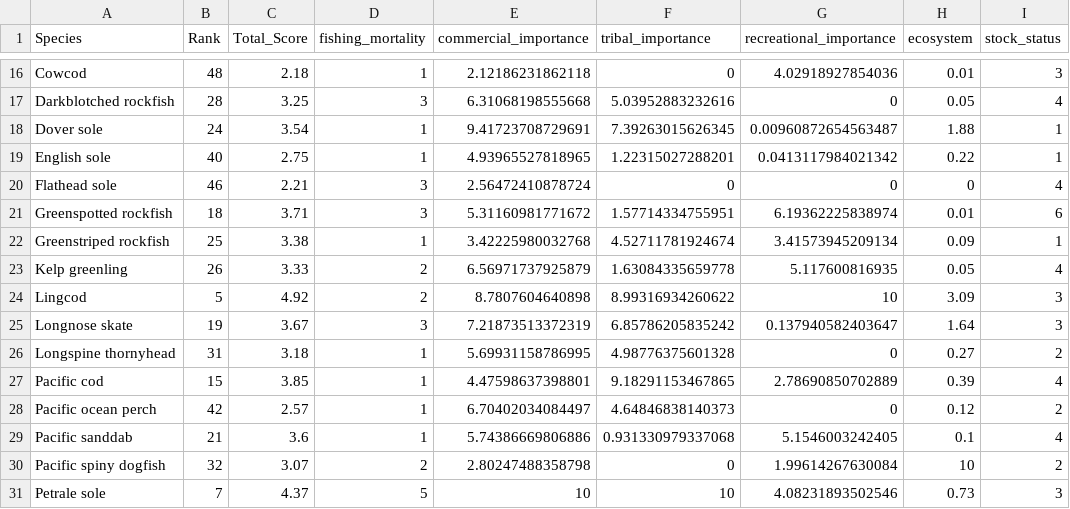
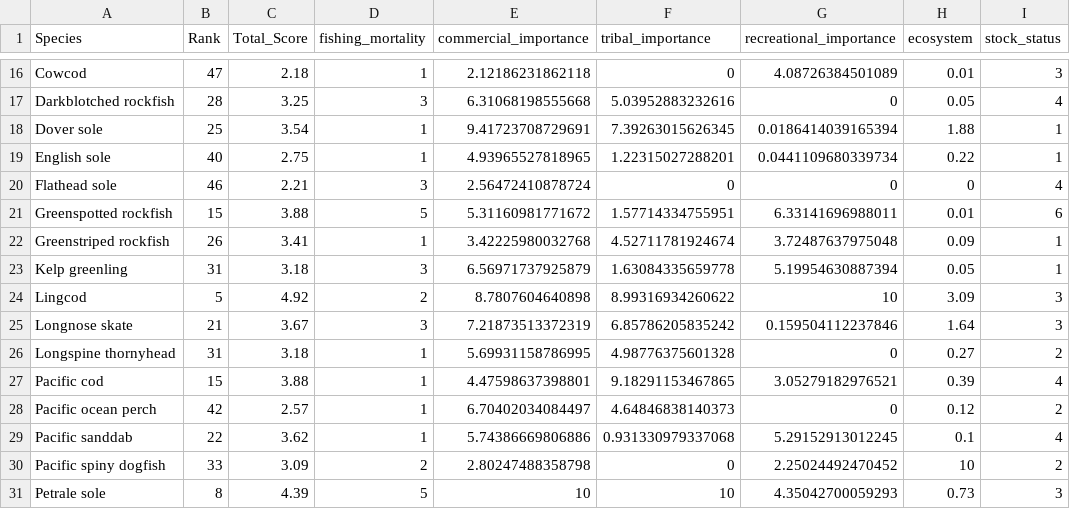
Before and after one commit to chantelwetzel-noaa/wcsap, a CSV file: data-processed/11_overall_rank.csv, drawn as a sheet; only a part is shown, gaps mark what is left out; the diff covers the shown part only; the diff names each change by its address in the sheet, - before the commit and + after, or states it on an @@ line.

```diff
--- a/data-processed/11_overall_rank.csv
+++ b/data-processed/11_overall_rank.csv
-B16 (Rank): 48
+B16 (Rank): 47
-G16 (recreational_importance): 4.02918927854036
+G16 (recreational_importance): 4.08726384501089
-B18 (Rank): 24
+B18 (Rank): 25
-G18 (recreational_importance): 0.00960872654563487
+G18 (recreational_importance): 0.0186414039165394
-G19 (recreational_importance): 0.0413117984021342
+G19 (recreational_importance): 0.0441109680339734
-B21 (Rank): 18
+B21 (Rank): 15
-C21 (Total_Score): 3.71
+C21 (Total_Score): 3.88
-D21 (fishing_mortality): 3
+D21 (fishing_mortality): 5
-G21 (recreational_importance): 6.19362225838974
+G21 (recreational_importance): 6.33141696988011
-B22 (Rank): 25
+B22 (Rank): 26
-C22 (Total_Score): 3.38
+C22 (Total_Score): 3.41
-G22 (recreational_importance): 3.41573945209134
+G22 (recreational_importance): 3.72487637975048
-B23 (Rank): 26
+B23 (Rank): 31
-C23 (Total_Score): 3.33
+C23 (Total_Score): 3.18
-D23 (fishing_mortality): 2
+D23 (fishing_mortality): 3
-G23 (recreational_importance): 5.117600816935
+G23 (recreational_importance): 5.19954630887394
-I23 (stock_status): 4
+I23 (stock_status): 1
-B25 (Rank): 19
+B25 (Rank): 21
-G25 (recreational_importance): 0.137940582403647
+G25 (recreational_importance): 0.159504112237846
-C27 (Total_Score): 3.85
+C27 (Total_Score): 3.88
-G27 (recreational_importance): 2.78690850702889
+G27 (recreational_importance): 3.05279182976521
-B29 (Rank): 21
+B29 (Rank): 22
-C29 (Total_Score): 3.6
+C29 (Total_Score): 3.62
-G29 (recreational_importance): 5.1546003242405
+G29 (recreational_importance): 5.29152913012245
-B30 (Rank): 32
+B30 (Rank): 33
-C30 (Total_Score): 3.07
+C30 (Total_Score): 3.09
-G30 (recreational_importance): 1.99614267630084
+G30 (recreational_importance): 2.25024492470452
-B31 (Rank): 7
+B31 (Rank): 8
-C31 (Total_Score): 4.37
+C31 (Total_Score): 4.39
-G31 (recreational_importance): 4.08231893502546
+G31 (recreational_importance): 4.35042700059293
```
Also changed, not shown: 59 edited cells elsewhere in this file, data-processed/1_fishing_mortality.csv, data-processed/2_commercial_revenue.csv, 22 other files.
